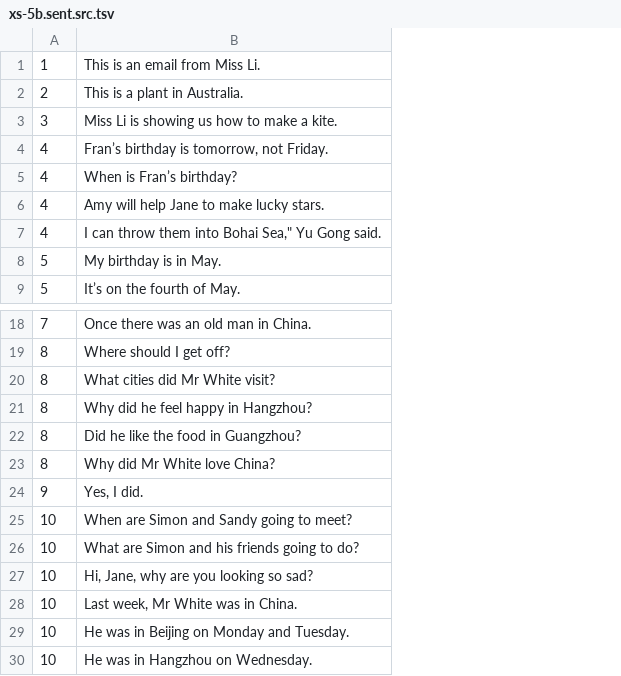
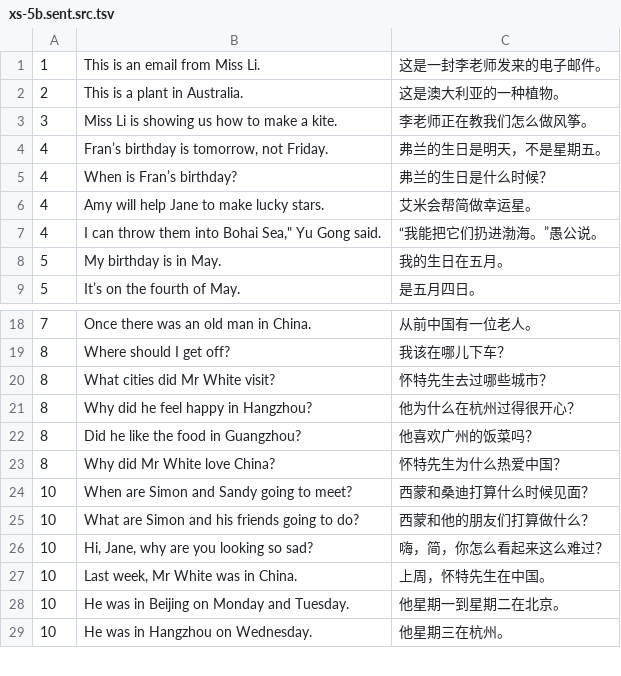
Before and after one commit to huangmoling/spellpal, a TSV file: scripts/data/_src/tb2027/xs-5b.sent.src.tsv, drawn as a sheet; only a part is shown, gaps mark what is left out; removed rows and columns are numbered as before the commit, all else as after; the diff names each change by its address in the sheet, - before the commit and + after, or states it on an @@ line.

```diff
--- a/scripts/data/_src/tb2027/xs-5b.sent.src.tsv
+++ b/scripts/data/_src/tb2027/xs-5b.sent.src.tsv
+column C, rows 1-9: 这是一封李老师发来的电子邮件。 | 这是澳大利亚的一种植物。 | 李老师正在教我们怎么做风筝。 | 弗兰的生日是明天，不是星期五。 | 弗兰的生日是什么时候？ | 艾米会帮简做幸运星。 | “我能把它们扔进渤海。”愚公说。 | 我的生日在五月。 | 是五月四日。; rows 18-29: 从前中国有一位老人。 | 我该在哪儿下车？ | 怀特先生去过哪些城市？ | 他为什么在杭州过得很开心？ | 他喜欢广州的饭菜吗？ | 怀特先生为什么热爱中国？ | 西蒙和桑迪打算什么时候见面？ | 西蒙和他的朋友们打算做什么？ | 嗨，简，你怎么看起来这么难过？ | 上周，怀特先生在中国。 | 他星期一到星期二在北京。 | 他星期三在杭州。
-row 24: 9 | Yes, I did.
```
Also changed, not shown: scripts/data/_src/tb2027/qh-5a.sent.src.tsv, scripts/data/_src/tb2027/qh-6b.sent.src.tsv, 33 other files.
